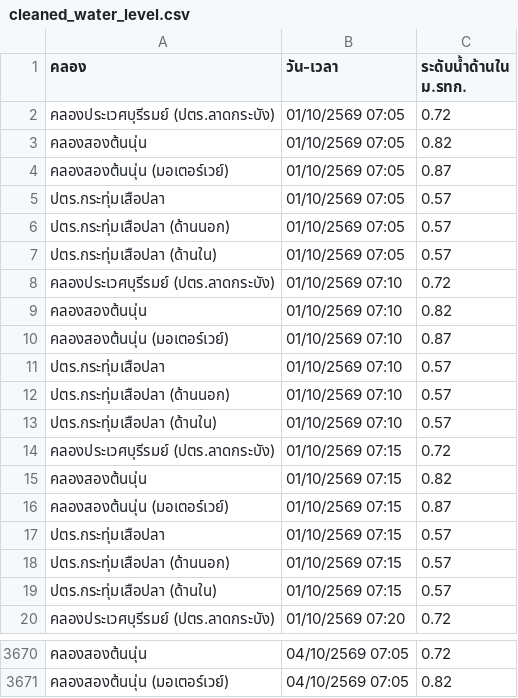
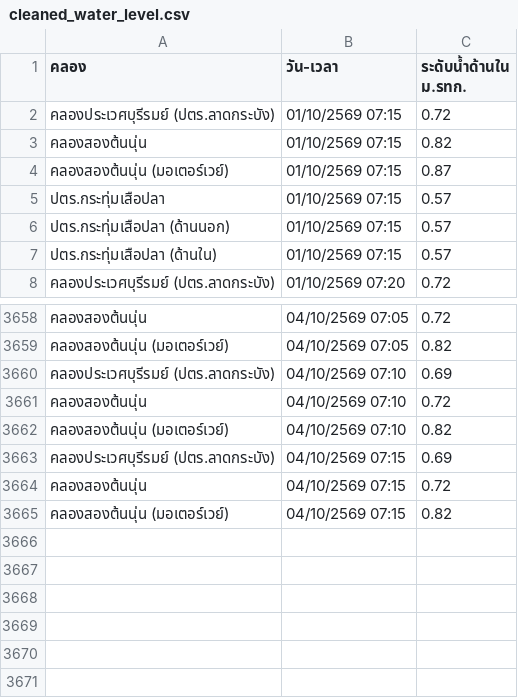
Before and after one commit to popeyee27/popeyee27.github.io, a CSV file: water-level/cleaned_water_level.csv, drawn as a sheet; only a part is shown, gaps mark what is left out; removed rows and columns are numbered as before the commit, all else as after; the diff names each change by its address in the sheet, - before the commit and + after, or states it on an @@ line.

Commit message:
Auto-update water level data: 2026-10-03 20:19:59

```diff
--- a/water-level/cleaned_water_level.csv
+++ b/water-level/cleaned_water_level.csv
-row 2: คลองประเวศบุรีรมย์ (ปตร.ลาดกระบัง) | 01/10/2569 07:05 | 0.72
-row 3: คลองสองต้นนุ่น | 01/10/2569 07:05 | 0.82
-row 4: คลองสองต้นนุ่น (มอเตอร์เวย์) | 01/10/2569 07:05 | 0.87
-row 5: ปตร.กระทุ่มเสือปลา | 01/10/2569 07:05 | 0.57
-row 6: ปตร.กระทุ่มเสือปลา (ด้านนอก) | 01/10/2569 07:05 | 0.57
-row 7: ปตร.กระทุ่มเสือปลา (ด้านใน) | 01/10/2569 07:05 | 0.57
-row 8: คลองประเวศบุรีรมย์ (ปตร.ลาดกระบัง) | 01/10/2569 07:10 | 0.72
-row 9: คลองสองต้นนุ่น | 01/10/2569 07:10 | 0.82
-row 10: คลองสองต้นนุ่น (มอเตอร์เวย์) | 01/10/2569 07:10 | 0.87
-row 11: ปตร.กระทุ่มเสือปลา | 01/10/2569 07:10 | 0.57
-row 12: ปตร.กระทุ่มเสือปลา (ด้านนอก) | 01/10/2569 07:10 | 0.57
-row 13: ปตร.กระทุ่มเสือปลา (ด้านใน) | 01/10/2569 07:10 | 0.57
+row 3660: คลองประเวศบุรีรมย์ (ปตร.ลาดกระบัง) | 04/10/2569 07:10 | 0.69
+row 3661: คลองสองต้นนุ่น | 04/10/2569 07:10 | 0.72
+row 3662: คลองสองต้นนุ่น (มอเตอร์เวย์) | 04/10/2569 07:10 | 0.82
+row 3663: คลองประเวศบุรีรมย์ (ปตร.ลาดกระบัง) | 04/10/2569 07:15 | 0.69
+row 3664: คลองสองต้นนุ่น | 04/10/2569 07:15 | 0.72
+row 3665: คลองสองต้นนุ่น (มอเตอร์เวย์) | 04/10/2569 07:15 | 0.82
```
